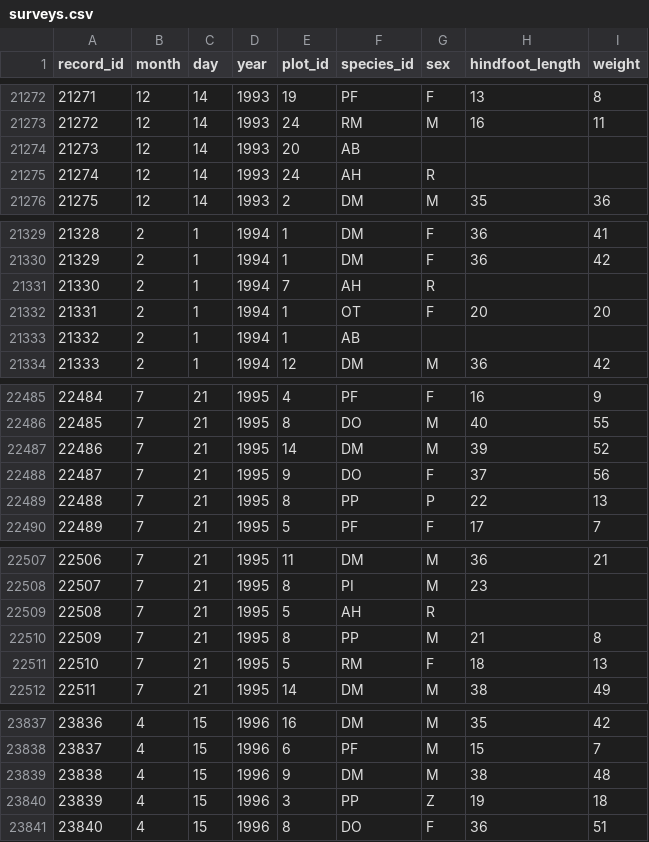
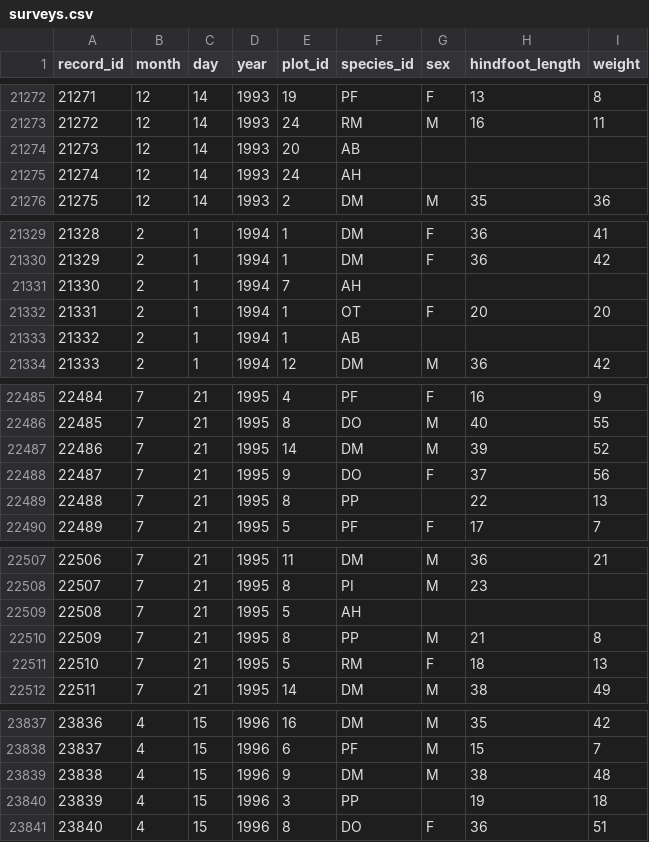
Before and after one commit to weecology/portal-teachingdb, a CSV file: surveys.csv, drawn as a sheet; only a part is shown, gaps mark what is left out.

Commit message:
Remove values other than 'M' and 'F' from the sex column

```diff
--- a/surveys.csv
+++ b/surveys.csv
@@ -21274,3 +21274,3 @@ record_id,month,day,year,plot_id,species_id,sex,hindfoot_length,weight
 21273,12,14,1993,20,AB,,,
-21274,12,14,1993,24,AH,R,,
+21274,12,14,1993,24,AH,,,
 21275,12,14,1993,2,DM,M,35,36
@@ -21330,3 +21330,3 @@ record_id,month,day,year,plot_id,species_id,sex,hindfoot_length,weight
 21329,2,1,1994,1,DM,F,36,42
-21330,2,1,1994,7,AH,R,,
+21330,2,1,1994,7,AH,,,
 21331,2,1,1994,1,OT,F,20,20
@@ -22488,3 +22488,3 @@ record_id,month,day,year,plot_id,species_id,sex,hindfoot_length,weight
 22487,7,21,1995,9,DO,F,37,56
-22488,7,21,1995,8,PP,P,22,13
+22488,7,21,1995,8,PP,,22,13
 22489,7,21,1995,5,PF,F,17,7
@@ -22508,3 +22508,3 @@ record_id,month,day,year,plot_id,species_id,sex,hindfoot_length,weight
 22507,7,21,1995,8,PI,M,23,
-22508,7,21,1995,5,AH,R,,
+22508,7,21,1995,5,AH,,,
 22509,7,21,1995,8,PP,M,21,8
@@ -23839,3 +23839,3 @@ record_id,month,day,year,plot_id,species_id,sex,hindfoot_length,weight
 23838,4,15,1996,9,DM,M,38,48
-23839,4,15,1996,3,PP,Z,19,18
+23839,4,15,1996,3,PP,,19,18
 23840,4,15,1996,8,DO,F,36,51
```
Also changed, not shown: 5 other files.
